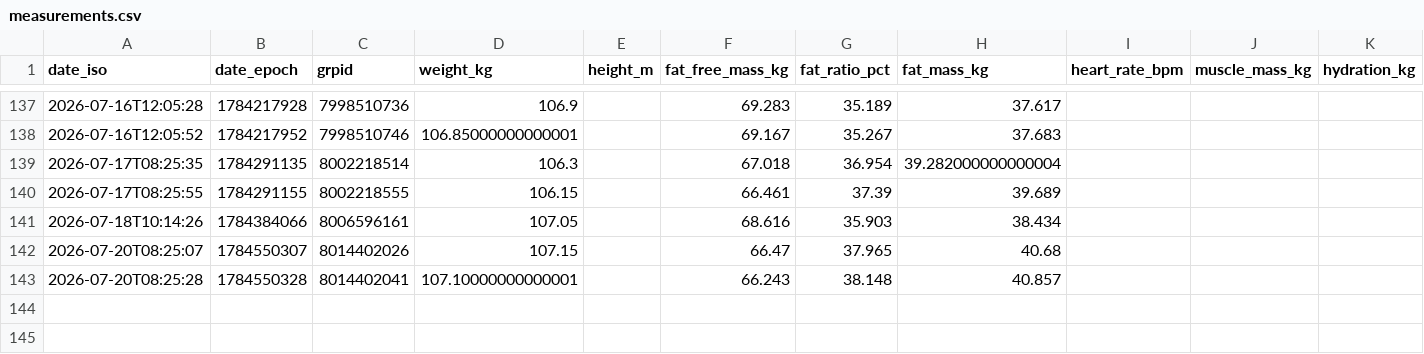
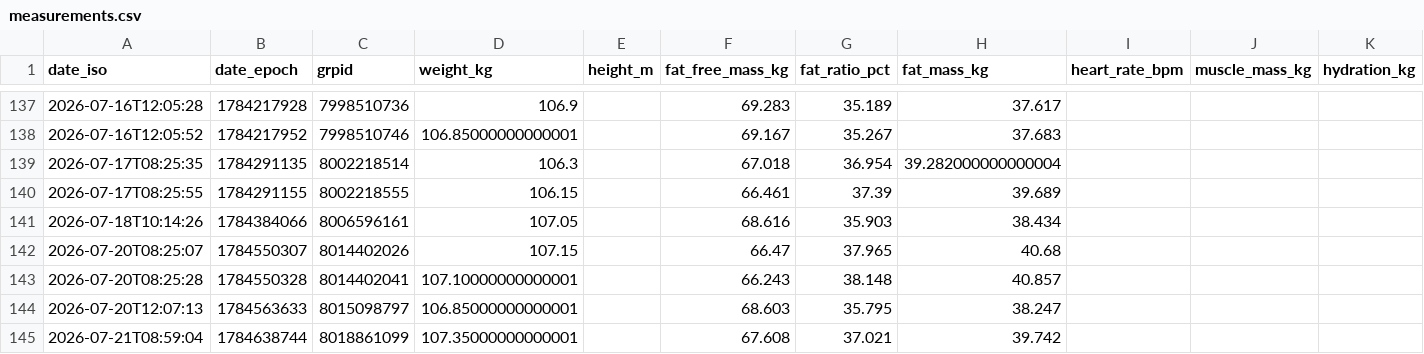
Before and after one commit to JustinJM76/health-coach, a CSV file: justin/measurements.csv, drawn as a sheet; only a part is shown, gaps mark what is left out; rows hold the shown columns only; the diff names each change by its address in the sheet, - before the commit and + after, or states it on an @@ line.

Commit message:
daily-update: justin plan for 2026-07-22

```diff
--- a/justin/measurements.csv
+++ b/justin/measurements.csv
+row 144: 2026-07-20T12:07:13 | 1784563633 | 8015098797 | 106.85000000000001 |  | 68.603 | 35.795 | 38.247
+row 145: 2026-07-21T08:59:04 | 1784638744 | 8018861099 | 107.35000000000001 |  | 67.608 | 37.021 | 39.742
```
Also changed, not shown: 2 other files.
